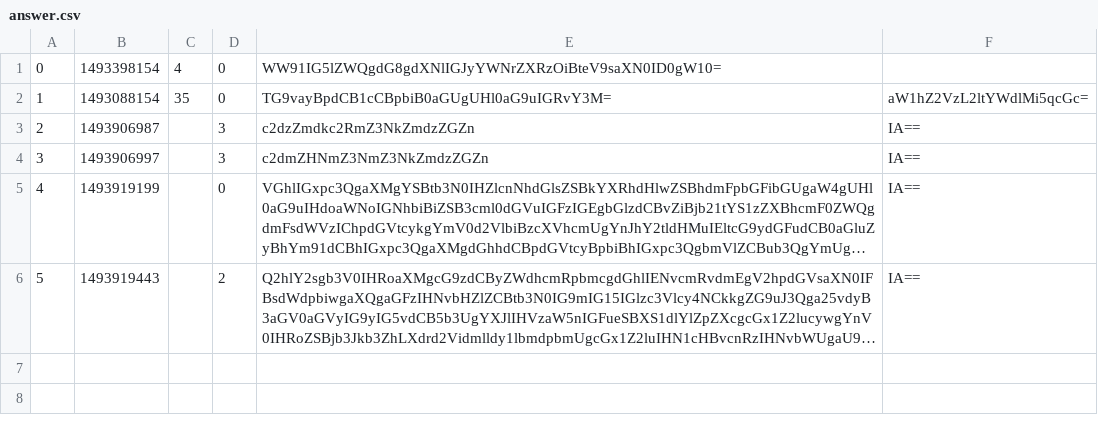
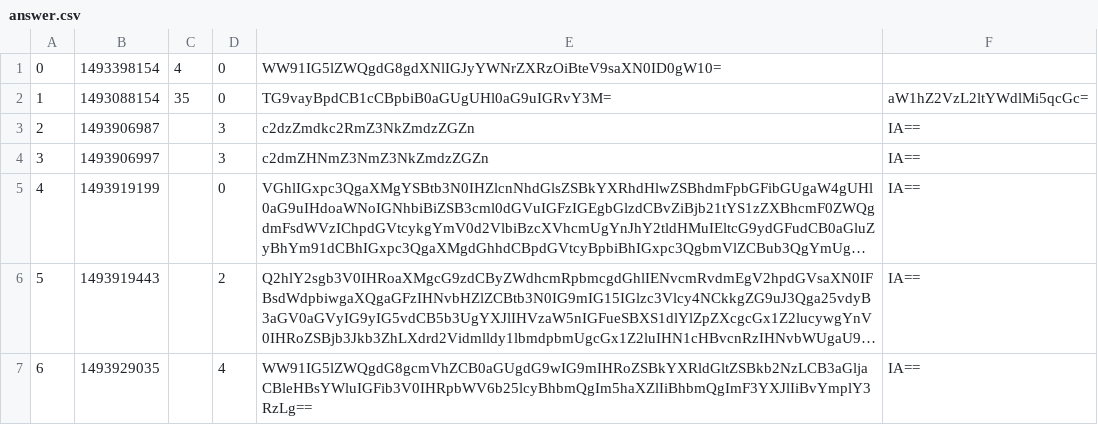
Before and after one commit to matCsikai/Python-AskMate-project_BPHC, a CSV file: answer.csv, drawn as a sheet; long unchanged cells end in …; the diff names each change by its address in the sheet, - before the commit and + after, or states it on an @@ line.

```diff
--- a/answer.csv
+++ b/answer.csv
+row 7: 6 | 1493929035 |  | 4 | WW91IG5lZWQgdG8gcmVhZCB0aGUgdG9wIG9mIHRoZSBkYXRldGltZSBkb2NzLCB3aGljaCBleHBsYWluIGFib3V0IHRpbWV6b25lcyBhbmQgIm5haXZlIiBhbmQgImF3YXJlIiBvYmplY3RzLg== | IA==
```
Also changed, not shown: question.csv, 2 other files.
